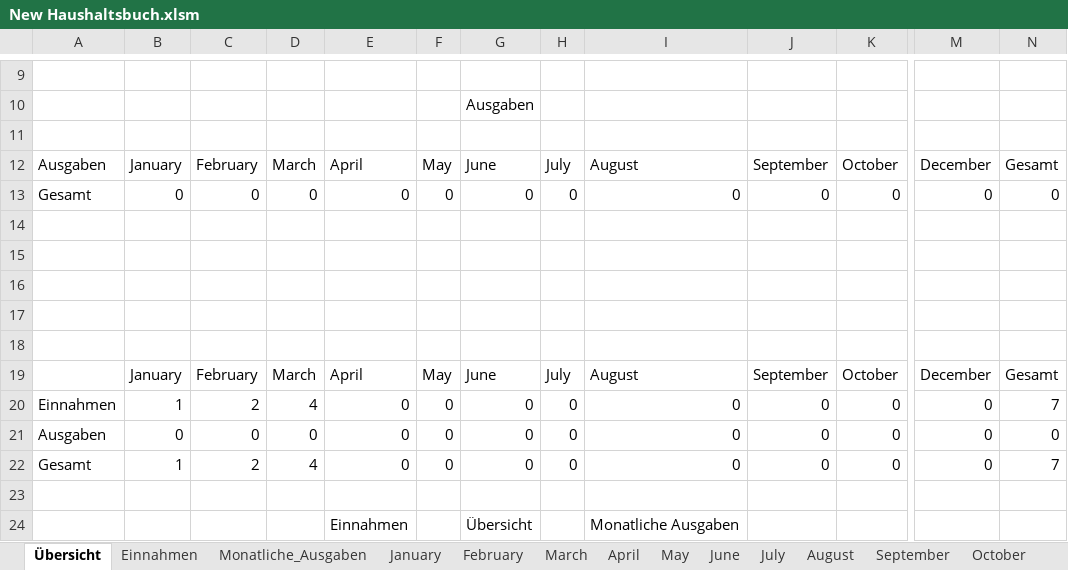
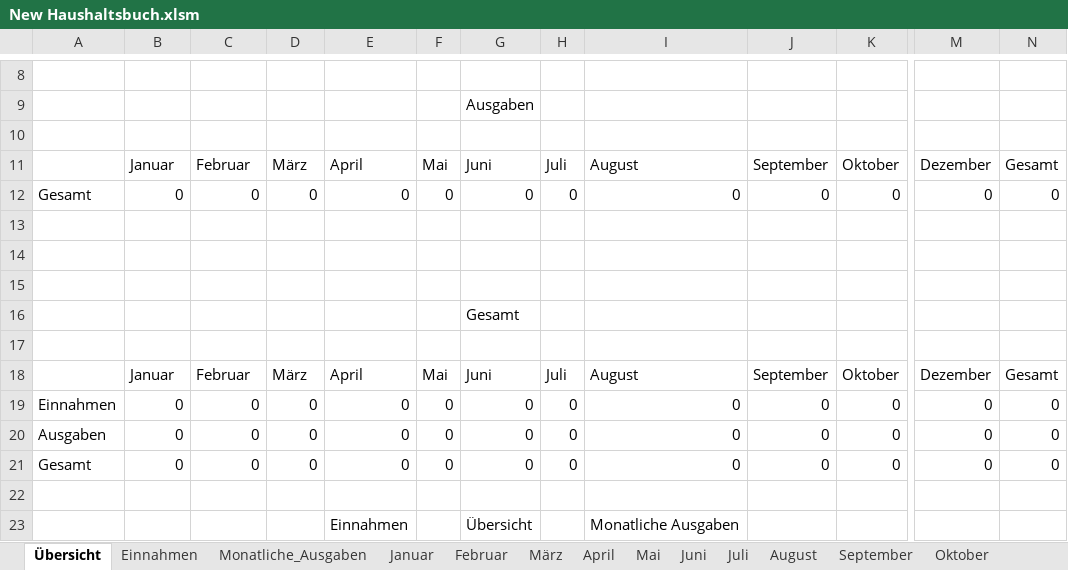
Before and after one commit to acerep/expenses-tracker, an Excel workbook: ExpensesTracker/New Haushaltsbuch.xlsm, sheet Übersicht, drawn as a sheet; only a part is shown, gaps mark what is left out; values as stored, in another font and other column widths than the file's, no cell formats; removed rows and columns are numbered as before the commit, all else as after; rows hold the shown columns only; the diff covers the shown part only; the diff names each change by its address in the sheet, - before the commit and + after, or states it on an @@ line.

```diff
--- a/ExpensesTracker/New Haushaltsbuch.xlsm (sheet Übersicht)
+++ b/ExpensesTracker/New Haushaltsbuch.xlsm (sheet Übersicht)
-sheet tab: January
-sheet tab: February
-sheet tab: March
-sheet tab: May
-sheet tab: June
-sheet tab: July
-sheet tab: October
+sheet tab: Januar
+sheet tab: Februar
+sheet tab: März
+sheet tab: Mai
+sheet tab: Juni
+sheet tab: Juli
+sheet tab: Oktober
-A11: Ausgaben
+A11: (empty)
-B11: January
+B11: Januar
-C11: February
+C11: Februar
-D11: March
+D11: März
-F11: May
+F11: Mai
-G11: June
+G11: Juni
-H11: July
+H11: Juli
-K11: October
+K11: Oktober
-M11: December
+M11: Dezember
+row 16:  |  |  |  |  |  | Gesamt
-row 18: (empty)
-B18: January
+B18: Januar
-C18: February
+C18: Februar
-D18: March
+D18: März
-F18: May
+F18: Mai
-G18: June
+G18: Juni
-H18: July
+H18: Juli
-K18: October
+K18: Oktober
-M18: December
+M18: Dezember
-B19: 1
+B19: 0
-C19: 2
+C19: 0
-D19: 4
+D19: 0
-N19: 7
+N19: 0
-B21: 1
+B21: 0
-C21: 2
+C21: 0
-D21: 4
+D21: 0
-N21: 7
+N21: 0
```
Also changed, not shown: 1 removed row and 13 edited cells elsewhere in this sheet, sheet Configuration, sheet Einnahmen, sheet Monatliche_Ausgaben, other sheet tabs, cell formats, formulas that keep their value.
